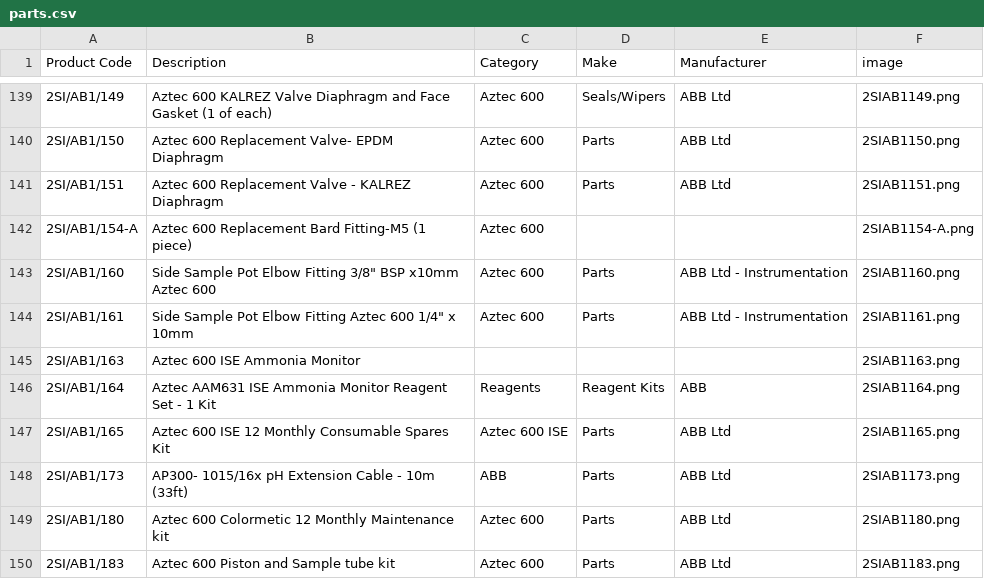
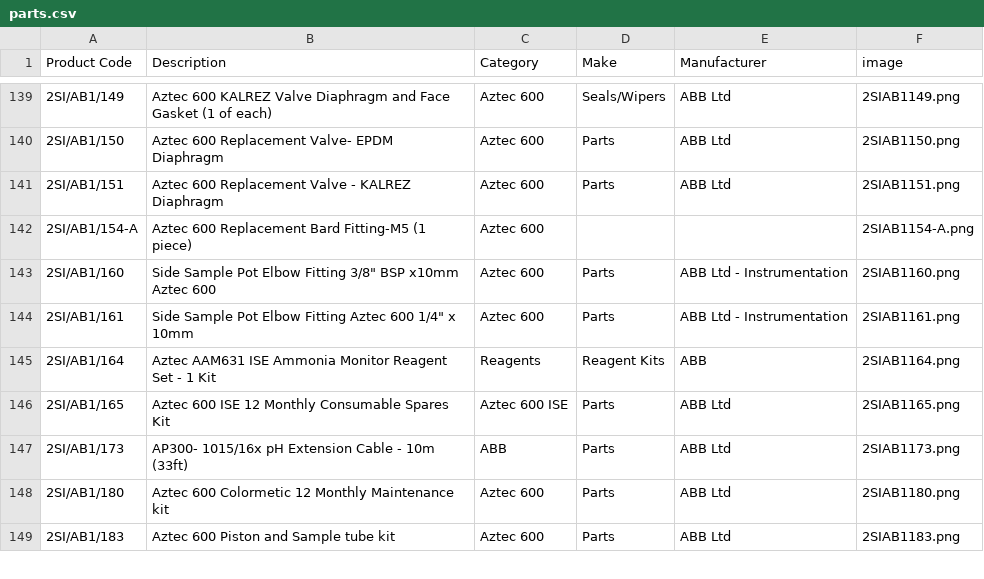
Before and after one commit to tomward0606/PartsProjectMain, a CSV file: parts.csv, drawn as a sheet; only a part is shown, gaps mark what is left out.

Commit message:
Delete part: 2SI/AB1/163

```diff
--- a/parts.csv
+++ b/parts.csv
@@ -144,3 +144,2 @@ Product Code,Description,Category,Make,Manufacturer,image
 2SI/AB1/161,"Side Sample Pot Elbow Fitting Aztec 600 1/4"" x 10mm",Aztec 600,Parts,ABB Ltd - Instrumentation,2SIAB1161.png
-2SI/AB1/163,Aztec 600 ISE Ammonia Monitor,,,,2SIAB1163.png
 2SI/AB1/164,Aztec AAM631 ISE Ammonia Monitor Reagent Set - 1 Kit,Reagents,Reagent Kits,ABB,2SIAB1164.png
```
